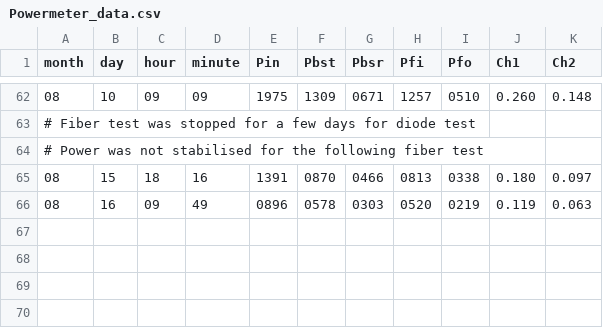
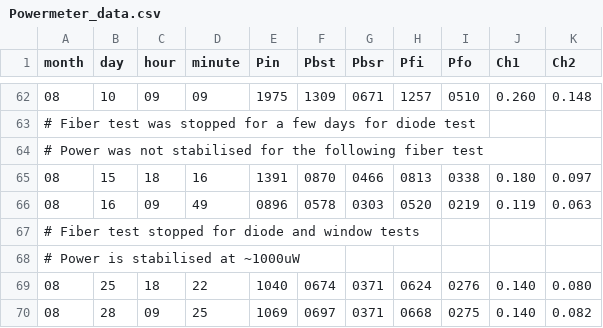
Before and after one commit to KostalLukas/Tests-for-Hg-Comagnetometer-of-n2EDM, a CSV file: Fiber Test/Data/Powermeter_data.csv, drawn as a sheet; only a part is shown, gaps mark what is left out.

Commit message:
Add files via upload

```diff
--- a/Fiber Test/Data/Powermeter_data.csv
+++ b/Fiber Test/Data/Powermeter_data.csv
@@ -66 +66,5 @@ month, day, hour, minute, Pin, Pbst, Pbsr, Pfi, Pfo, Ch1, Ch2
 08, 16, 09, 49, 0896, 0578, 0303, 0520, 0219, 0.119, 0.063
+# Fiber test stopped for diode and window tests
+# Power is stabilised at ~1000uW
+08, 25, 18, 22, 1040, 0674, 0371, 0624, 0276, 0.140, 0.080
+08, 28, 09, 25, 1069, 0697, 0371, 0668, 0275, 0.140, 0.082
```
